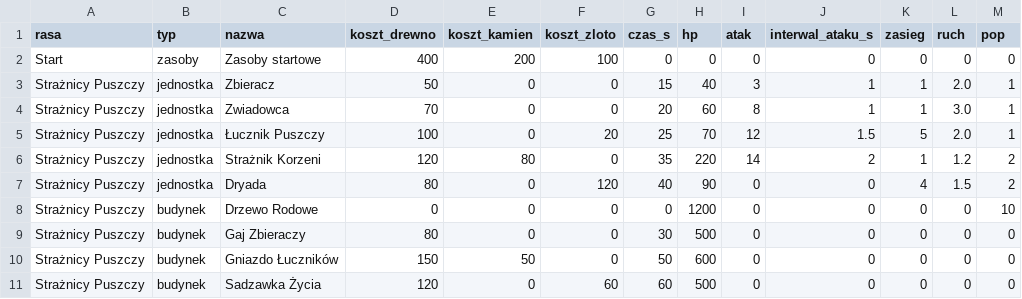
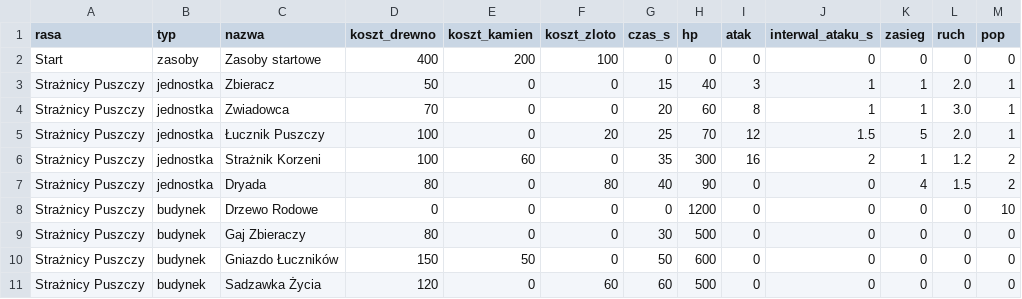
Before and after one commit to janbiodrowicz-source/Strategia-, a CSV file: balans_startowy.csv, drawn as a sheet; only a part is shown; the diff names each change by its address in the sheet, - before the commit and + after, or states it on an @@ line.

```diff
--- a/balans_startowy.csv
+++ b/balans_startowy.csv
-D6 (koszt_drewno): 120
+D6 (koszt_drewno): 100
-E6 (koszt_kamien): 80
+E6 (koszt_kamien): 60
-H6 (hp): 220
+H6 (hp): 300
-I6 (atak): 14
+I6 (atak): 16
-F7 (koszt_zloto): 120
+F7 (koszt_zloto): 80
```
Also changed, not shown: 10 other files.
